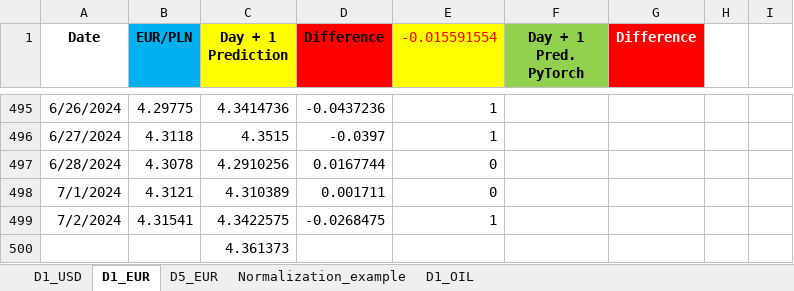
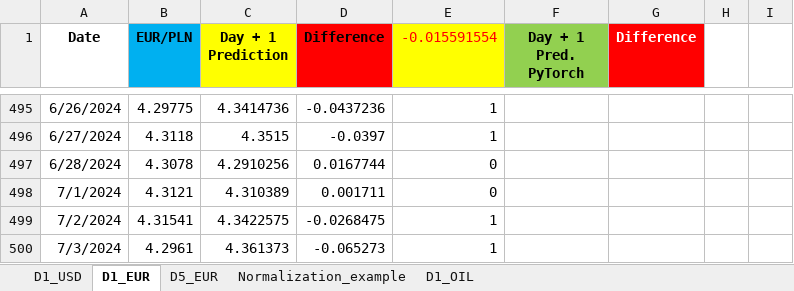
Before and after one commit to Mike7205/comm10, an Excel workbook: LSTM_mv.xlsx, sheet D1_EUR, drawn as a sheet; only a part is shown, gaps mark what is left out; values as stored, in another font and other column widths than the file's, no borders; removed rows and columns are numbered as before the commit, all else as after; the diff names each change by its address in the sheet, - before the commit and + after, or states it on an @@ line.

```diff
--- a/LSTM_mv.xlsx (sheet D1_EUR)
+++ b/LSTM_mv.xlsx (sheet D1_EUR)
-row 500:  |  | 4.361373
+row 500: 7/3/2024 | 4.2961 | 4.361373 | -0.065273 | 1
```
Also changed, not shown: sheet D5_EUR, sheet D1_USD.
